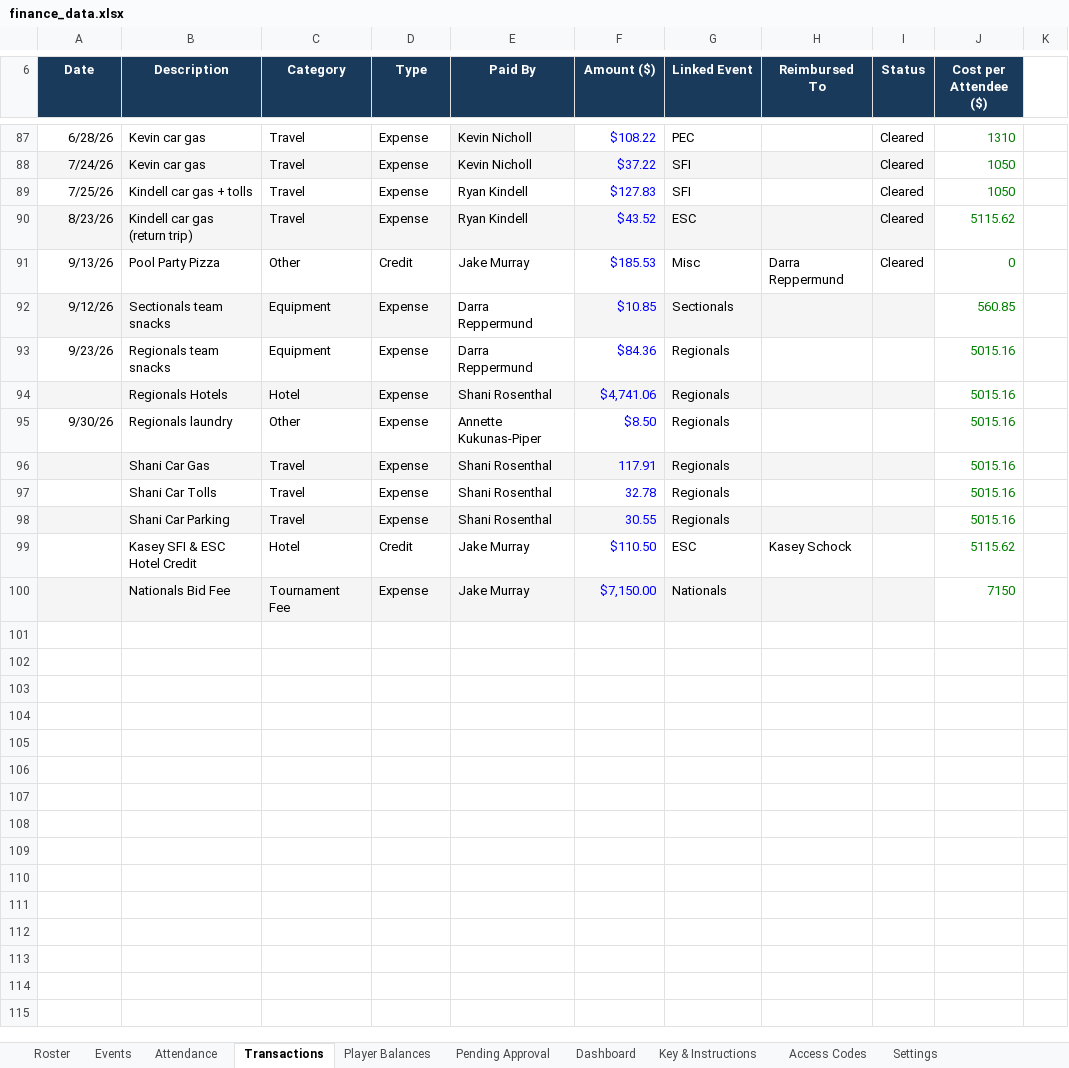
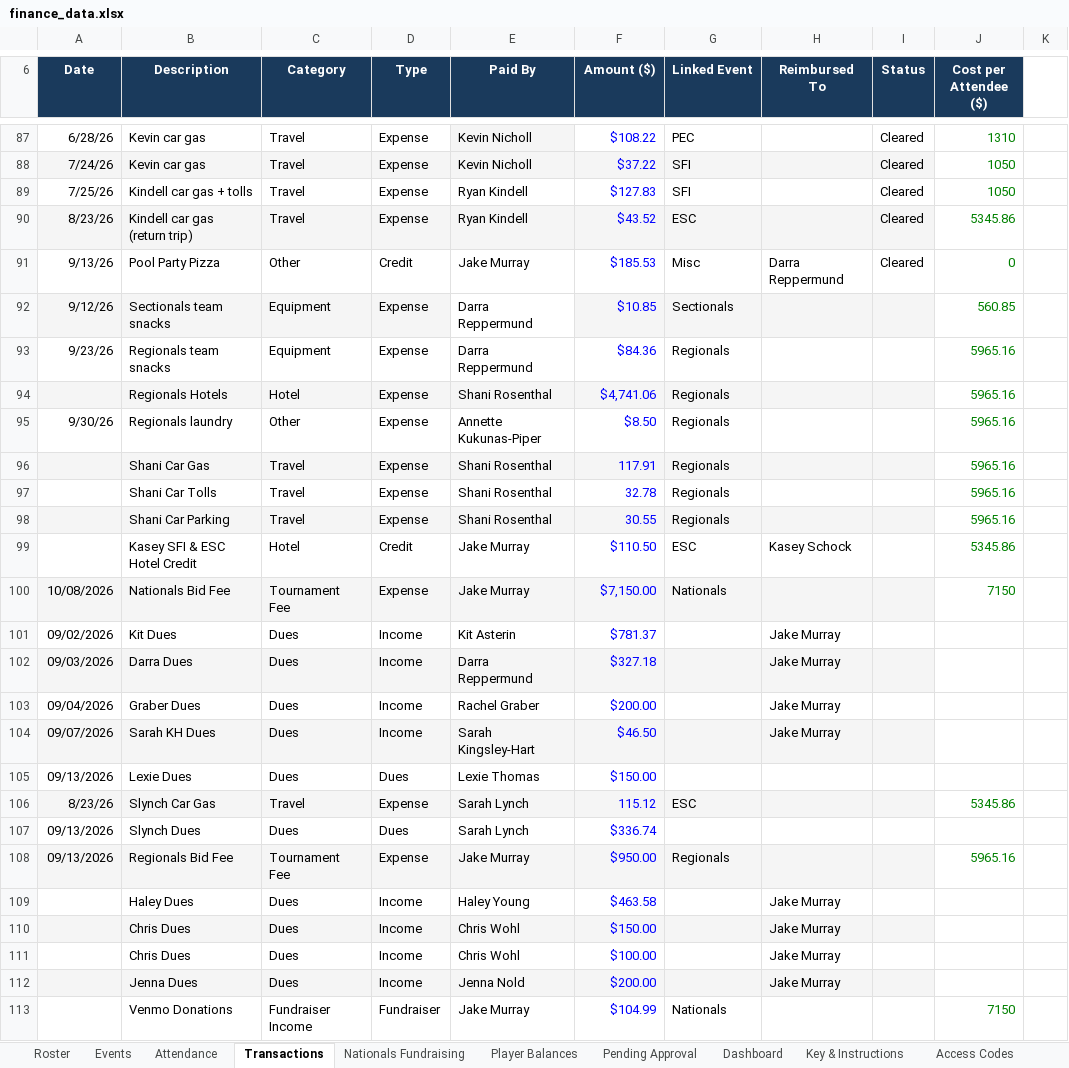
Before and after one commit to jakepmurray/port-finances-26, an Excel workbook: finance_data.xlsx, sheet Transactions, drawn as a sheet; only a part is shown, gaps mark what is left out; values as stored, in another font and other column widths than the file's, no borders; charts and pictures not drawn; the diff covers the shown part only; the diff names each change by its address in the sheet, - before the commit and + after, or states it on an @@ line.

Commit message:
Adding more updates and dues

```diff
--- a/finance_data.xlsx (sheet Transactions)
+++ b/finance_data.xlsx (sheet Transactions)
+sheet tab: Nationals Fundraising
-J90 (Cost per Attendee ($)): 5115.62
+J90 (Cost per Attendee ($)): 5345.86
-J93:J98 (Cost per Attendee ($)): 5015.16
+J93:J98 (Cost per Attendee ($)): 5965.16
-J99 (Cost per Attendee ($)): 5115.62
+J99 (Cost per Attendee ($)): 5345.86
-A100 (Date): (empty)
+A100 (Date): 10/08/2026
+row 101: 09/02/2026 | Kit Dues | Dues | Income | Kit Asterin | $781.37 |  | Jake Murray
+row 102: 09/03/2026 | Darra Dues | Dues | Income | Darra Reppermund | $327.18 |  | Jake Murray
+row 103: 09/04/2026 | Graber Dues | Dues | Income | Rachel Graber | $200.00 |  | Jake Murray
+row 104: 09/07/2026 | Sarah KH Dues | Dues | Income | Sarah Kingsley-Hart | $46.50 |  | Jake Murray
+row 105: 09/13/2026 | Lexie Dues | Dues | Dues | Lexie Thomas | $150.00
+row 106: 8/23/26 | Slynch Car Gas | Travel | Expense | Sarah Lynch | 115.12 | ESC |  |  | 5345.86
+row 107: 09/13/2026 | Slynch Dues | Dues | Dues | Sarah Lynch | $336.74
+row 108: 09/13/2026 | Regionals Bid Fee | Tournament Fee | Expense | Jake Murray | $950.00 | Regionals |  |  | 5965.16
+row 109:  | Haley Dues | Dues | Income | Haley Young | $463.58 |  | Jake Murray
+row 110:  | Chris Dues | Dues | Income | Chris Wohl | $150.00 |  | Jake Murray
+row 111:  | Chris Dues | Dues | Income | Chris Wohl | $100.00 |  | Jake Murray
+row 112:  | Jenna Dues | Dues | Income | Jenna Nold | $200.00 |  | Jake Murray
+row 113:  | Venmo Donations | Fundraiser Income | Fundraiser | Jake Murray | $104.99 | Nationals |  |  | 7150
```
Also changed, not shown: 1 added row, 1 removed row and 9 edited cells elsewhere in this sheet, sheet Attendance, sheet Player Balances, sheet Pending Approval, sheet Dashboard, sheet Events, hidden cells, charts or pictures.
